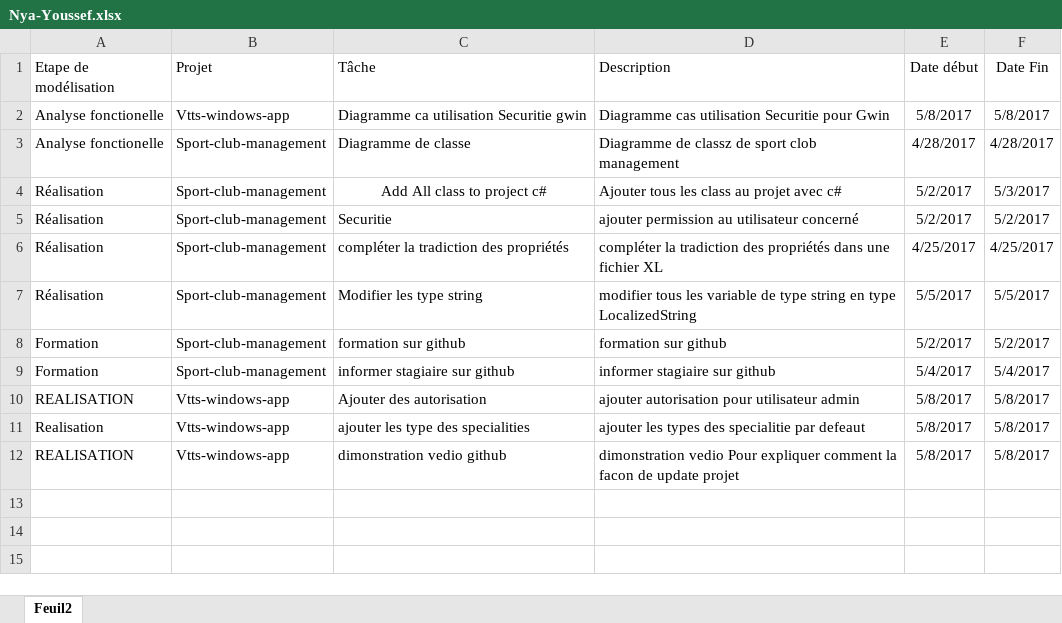
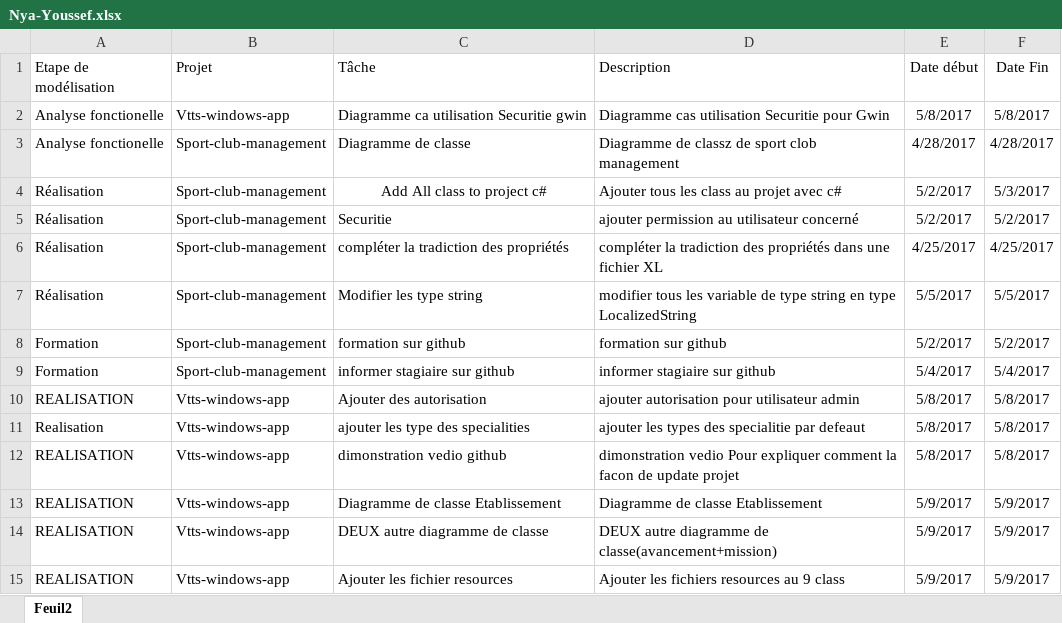
Before and after one commit to Win-to-excel-team-task-manager/Essarraj-Ismontic-team, an Excel workbook: Stage/Stagiaires/Nya-Youssef.xlsx, sheet Feuil2, drawn as a sheet; values as stored, in another font and other column widths than the file's, no borders; table styles not drawn; the diff names each change by its address in the sheet, - before the commit and + after, or states it on an @@ line.

Commit message:
add other taches

```diff
--- a/Stage/Stagiaires/Nya-Youssef.xlsx (sheet Feuil2)
+++ b/Stage/Stagiaires/Nya-Youssef.xlsx (sheet Feuil2)
+row 13: REALISATION | Vtts-windows-app | Diagramme de classe Etablissement | Diagramme de classe Etablissement | 5/9/2017 | 5/9/2017
+row 14: REALISATION | Vtts-windows-app | DEUX autre diagramme de classe | DEUX autre diagramme de classe(avancement+mission) | 5/9/2017 | 5/9/2017
+row 15: REALISATION | Vtts-windows-app | Ajouter les fichier resources | Ajouter les fichiers resources au 9 class | 5/9/2017 | 5/9/2017
```
